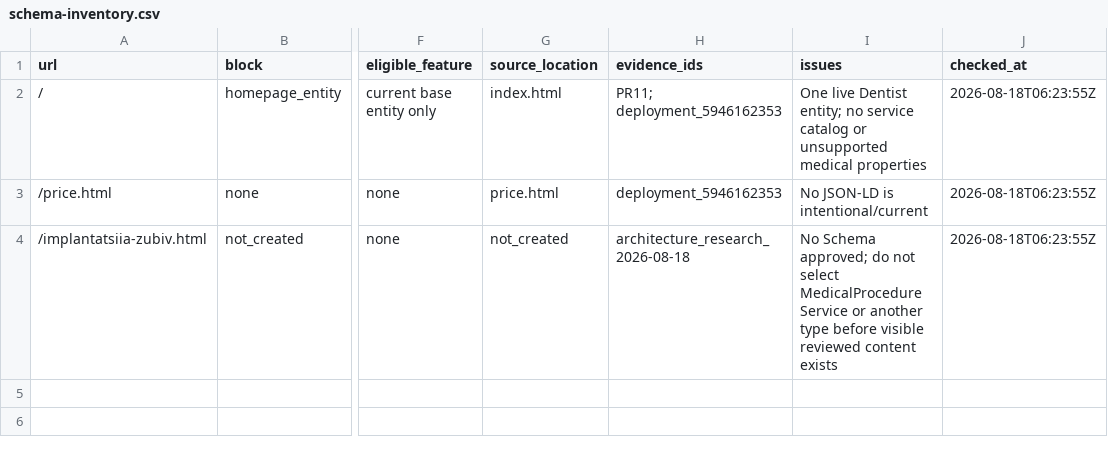
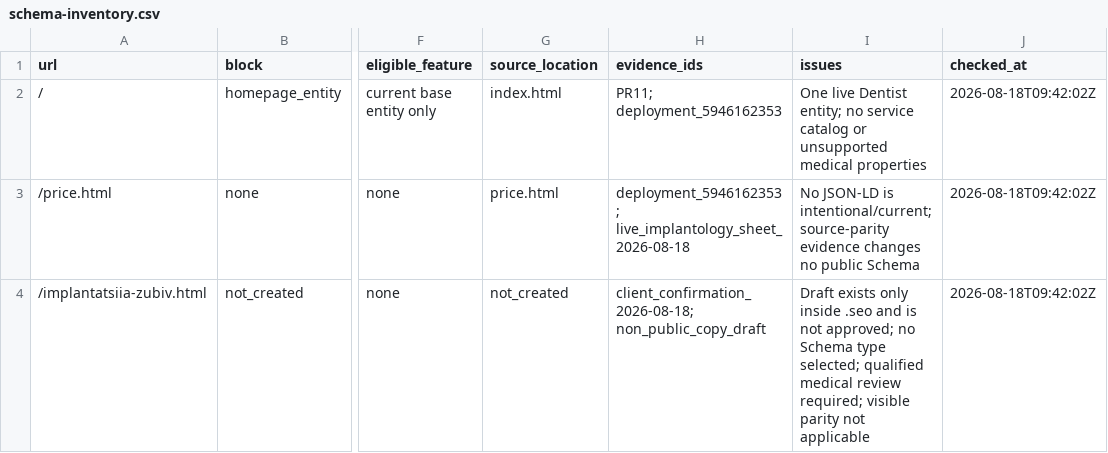
Before and after one commit to optidigitalagent/bella, a CSV file: .seo/schema-inventory.csv, drawn as a sheet; only a part is shown, gaps mark what is left out; the diff names each change by its address in the sheet, - before the commit and + after, or states it on an @@ line.

```diff
--- a/.seo/schema-inventory.csv
+++ b/.seo/schema-inventory.csv
-J2:J4 (checked_at): 2026-08-18T06:23:55Z
+J2:J4 (checked_at): 2026-08-18T09:42:02Z
-H3 (evidence_ids): deployment_5946162353
+H3 (evidence_ids): deployment_5946162353; live_implantology_sheet_2026-08-18
-I3 (issues): …JSON-LD is intentional/current
+I3 (issues): …JSON-LD is intentional/current; source-parity evidence changes no public Schema
-H4 (evidence_ids): architecture_research_2026-08-18
+H4 (evidence_ids): client_confirmation_2026-08-18; non_public_copy_draft
-I4 (issues): No Schema approved; do not select MedicalProcedure Service or another type before visible reviewed content exists
+I4 (issues): Draft exists only inside .seo and is not approved; no Schema type selected; qualified medical review required; visible parity not applicable
```
Also changed, not shown: .seo/backlog.csv, .seo/content-gap-register.csv, 17 other files.
